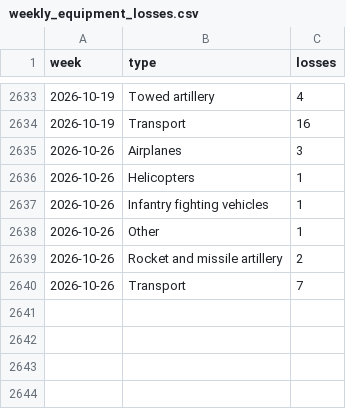
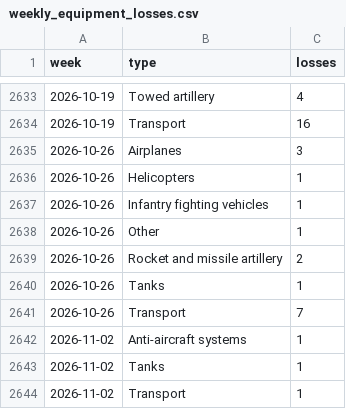
Before and after one commit to ondrejhalda/warspotting-dashboard, a CSV file: weekly_equipment_losses.csv, drawn as a sheet; only a part is shown, gaps mark what is left out; the diff names each change by its address in the sheet, - before the commit and + after, or states it on an @@ line.

```diff
--- a/weekly_equipment_losses.csv
+++ b/weekly_equipment_losses.csv
+row 2640: 2026-10-26 | Tanks | 1
+row 2642: 2026-11-02 | Anti-aircraft systems | 1
+row 2643: 2026-11-02 | Tanks | 1
+row 2644: 2026-11-02 | Transport | 1
```
Also changed, not shown: weekly_losses.csv, 4 other files.
